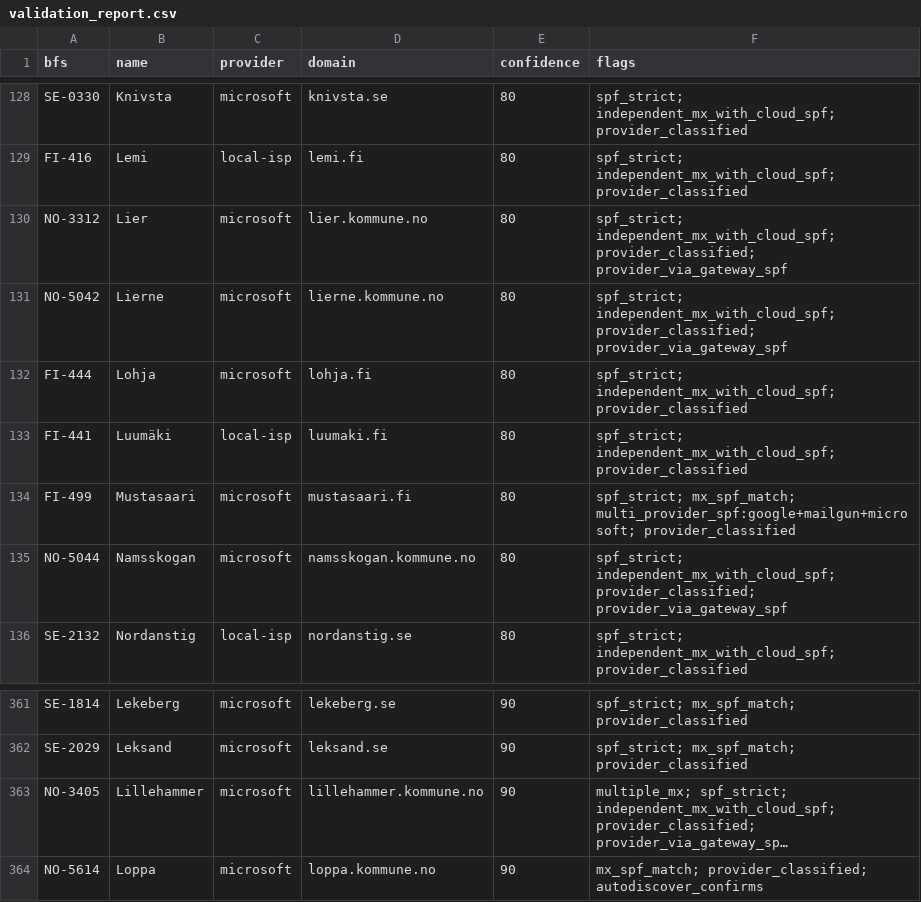
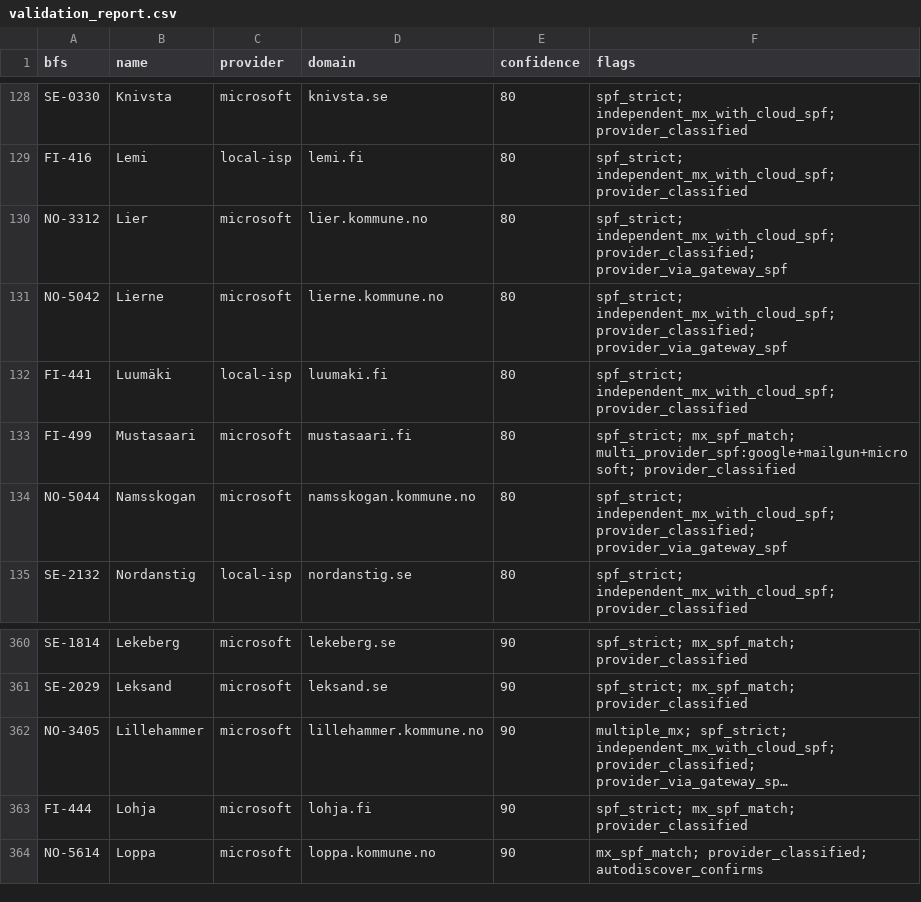
Before and after one commit to KimTholstorf/mxmap-dk, a CSV file: validation_report.csv, drawn as a sheet; only a part is shown, gaps mark what is left out; long unchanged cells end in …; removed rows and columns are numbered as before the commit, all else as after; the diff names each change by its address in the sheet, - before the commit and + after, or states it on an @@ line.

```diff
--- a/validation_report.csv
+++ b/validation_report.csv
-row 132: FI-444 | Lohja | microsoft | lohja.fi | 80 | spf_strict; independent_mx_with_cloud_spf; provider_classified
+row 363: FI-444 | Lohja | microsoft | lohja.fi | 90 | spf_strict; mx_spf_match; provider_classified
```
Also changed, not shown: 30 other files.
